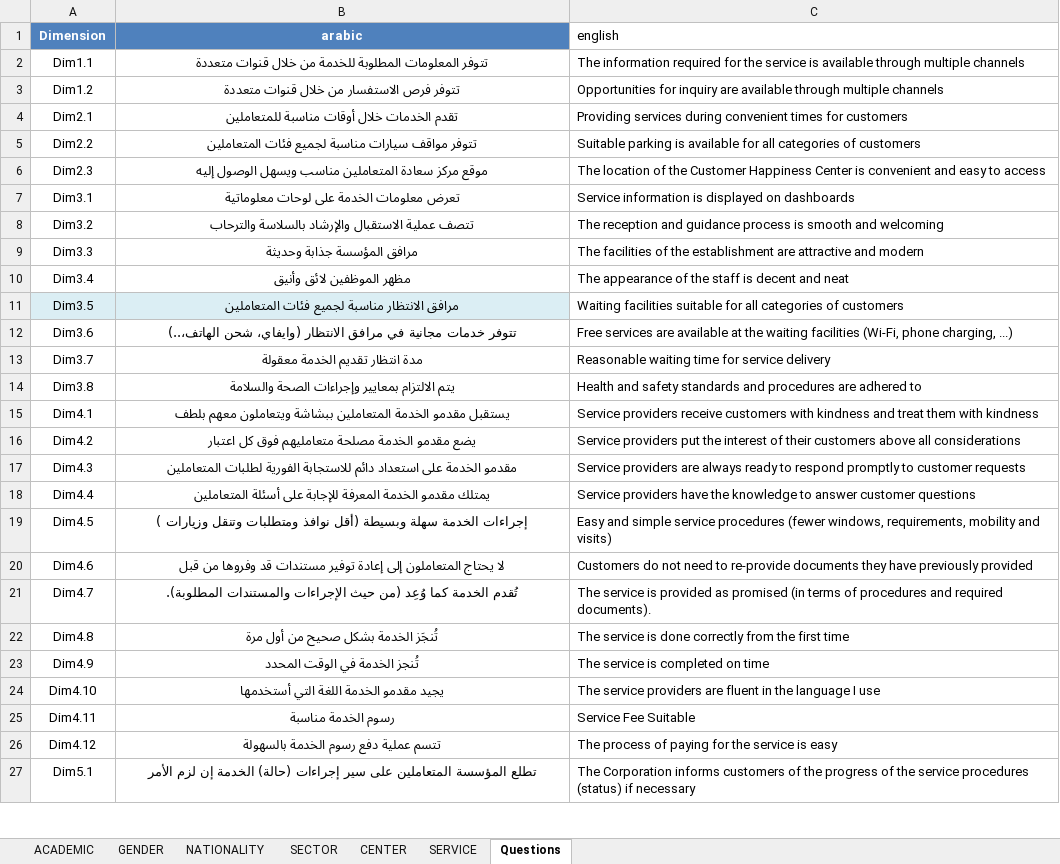
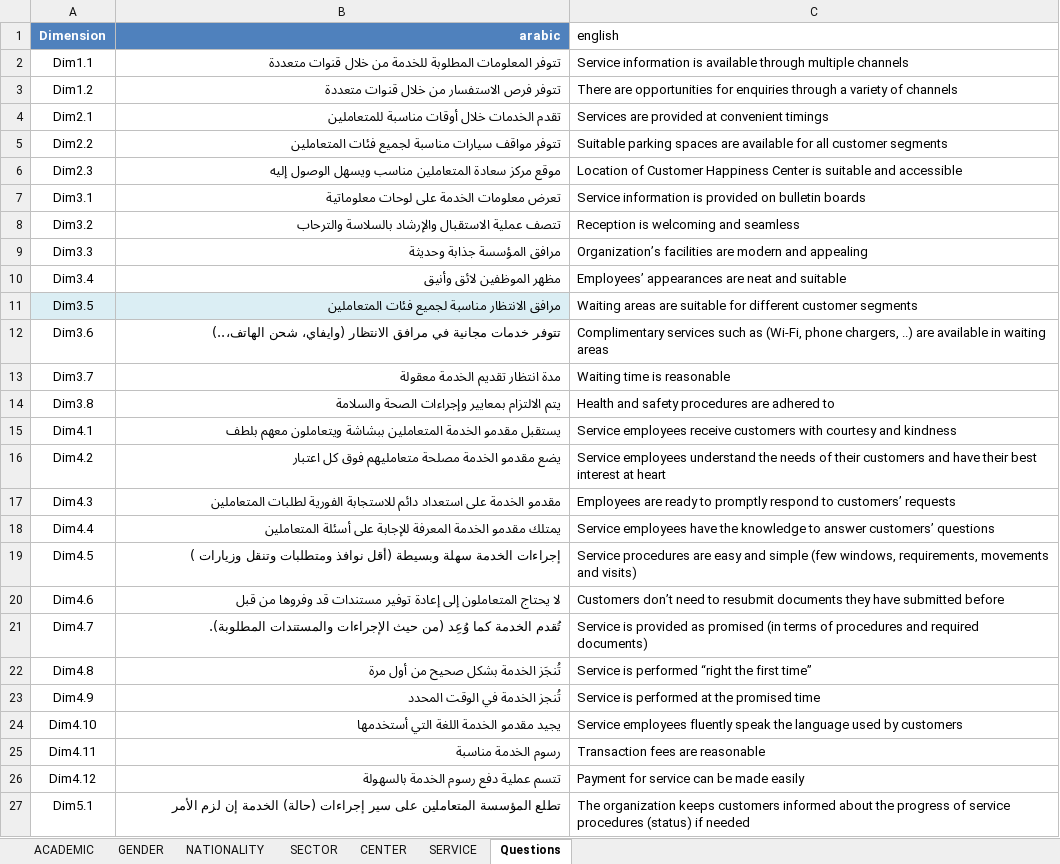
Before and after one commit to roum71/customer-satisfaction-dashboard, an Excel workbook: Data_tables.xlsx, sheet Questions, drawn as a sheet; only a part is shown; values as stored, in another font and other column widths than the file's, no borders; the diff covers the shown part only; the diff names each change by its address in the sheet, - before the commit and + after, or states it on an @@ line.

Commit message:
Add files via upload

```diff
--- a/Data_tables.xlsx (sheet Questions)
+++ b/Data_tables.xlsx (sheet Questions)
-B1:B27 alignment: center
+B1:B27 alignment: right
-C2 (english): The information required for the service is available…
+C2 (english): Service information is available…
-C3 (english): Opportunities for inquiry are available through multiple channels
+C3 (english): There are opportunities for enquiries through a variety of channels
-C4 (english): Providing services during convenient times for customers
+C4 (english): Services are provided at convenient timings
-C5 (english): Suitable parking is available for all categories of customers
+C5 (english): Suitable parking spaces are available for all customer segments
-C6 (english): The location of the Customer Happiness Center is convenient and easy to access
+C6 (english): Location of Customer Happiness Center is suitable and accessible
-C7 (english): …information is displayed on dashboards
+C7 (english): …information is provided on bulletin boards
-C8 (english): The reception and guidance process is smooth and welcoming
+C8 (english): Reception is welcoming and seamless
-C9 (english): The facilities of the establishment are attractive and modern
+C9 (english): Organization’s facilities are modern and appealing
-C10 (english): The appearance of the staff is decent and neat
+C10 (english): Employees’ appearances are neat and suitable
-C11 (english): Waiting facilities suitable for all categories of customers
+C11 (english): Waiting areas are suitable for different customer segments
-C12 (english): Free services are available at the waiting facilities (Wi-Fi, phone charging, ...)
+C12 (english): Complimentary services such as (Wi-Fi, phone chargers, ..) are available in waiting areas
-C13 (english): Reasonable waiting time for service delivery
+C13 (english): Waiting time is reasonable
-C14 (english): …and safety standards and procedures are…
+C14 (english): …and safety procedures are…
-C15 (english): Service providers receive customers with kindness and treat them with kindness
+C15 (english): Service employees receive customers with courtesy and kindness
-C16 (english): Service providers put the interest of their customers above all considerations
+C16 (english): Service employees understand the needs of their customers and have their best interest at heart
-C17 (english): Service providers are always ready to respond promptly to customer requests
+C17 (english): Employees are ready to promptly respond to customers’ requests
-C18 (english): Service providers have the knowledge to answer customer questions
+C18 (english): Service employees have the knowledge to answer customers’ questions
-C19 (english): Easy and simple service procedures (fewer windows, requirements, mobility and visits)
+C19 (english): Service procedures are easy and simple (few windows, requirements, movements and visits)
-C20 (english): Customers do not need to re-provide documents they have previously provided
+C20 (english): Customers don’t need to resubmit documents they have submitted before
-C21 (english): The service is provided as promised (in terms of procedures and required documents).
+C21 (english): Service is provided as promised (in terms of procedures and required documents)
-C22 (english): The service is done correctly from the first time
+C22 (english): Service is performed “right the first time”
-C23 (english): The service is completed on time
+C23 (english): Service is performed at the promised time
-C24 (english): The service providers are fluent in the language I use
+C24 (english): Service employees fluently speak the language used by customers
-C25 (english): Service Fee Suitable
+C25 (english): Transaction fees are reasonable
-C26 (english): The process of paying for the service is easy
+C26 (english): Payment for service can be made easily
-C27 (english): The Corporation informs customers of the progress of the service procedures (status) if necessary
+C27 (english): The organization keeps customers informed about the progress of service procedures (status) if needed
```
Also changed, not shown: 9 edited cells and cell formats elsewhere in this sheet, sheet SERVICE, sheet NATIONALITY, sheet ACADEMIC.
